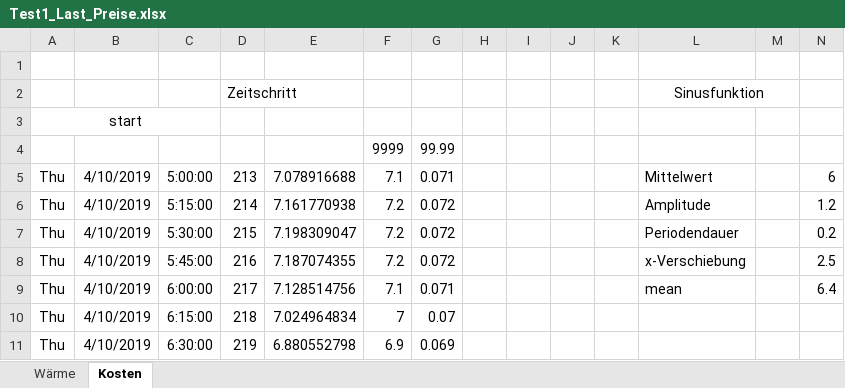
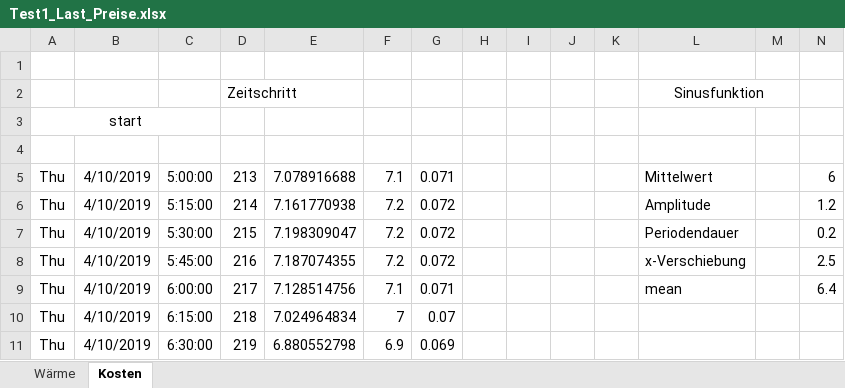
Before and after one commit to SES-fortiss/OPC-UA-MockupBuildings, an Excel workbook: CoSES/02_Interface_Server/House1/FC_data_series/Test1_Last_Preise.xlsx, sheet Kosten, drawn as a sheet; only a part is shown; values as stored, in another font and other column widths than the file's, no borders; charts and pictures not drawn; the diff names each change by its address in the sheet, - before the commit and + after, or states it on an @@ line.

```diff
--- a/CoSES/02_Interface_Server/House1/FC_data_series/Test1_Last_Preise.xlsx (sheet Kosten)
+++ b/CoSES/02_Interface_Server/House1/FC_data_series/Test1_Last_Preise.xlsx (sheet Kosten)
-row 4:  |  |  |  |  | 9999 | 99.99
+row 4: (empty)
```
Also changed, not shown: sheet Wärme, charts or pictures, CoSES/02_Interface_Server/House2/FC_data_series/Test1_Last_Preise.xlsx, 22 other files.
